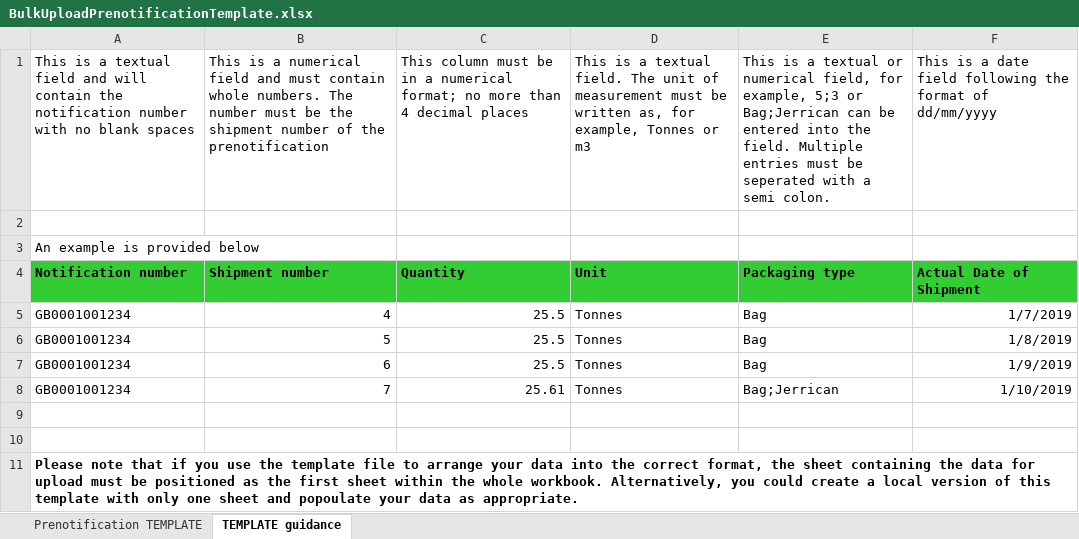
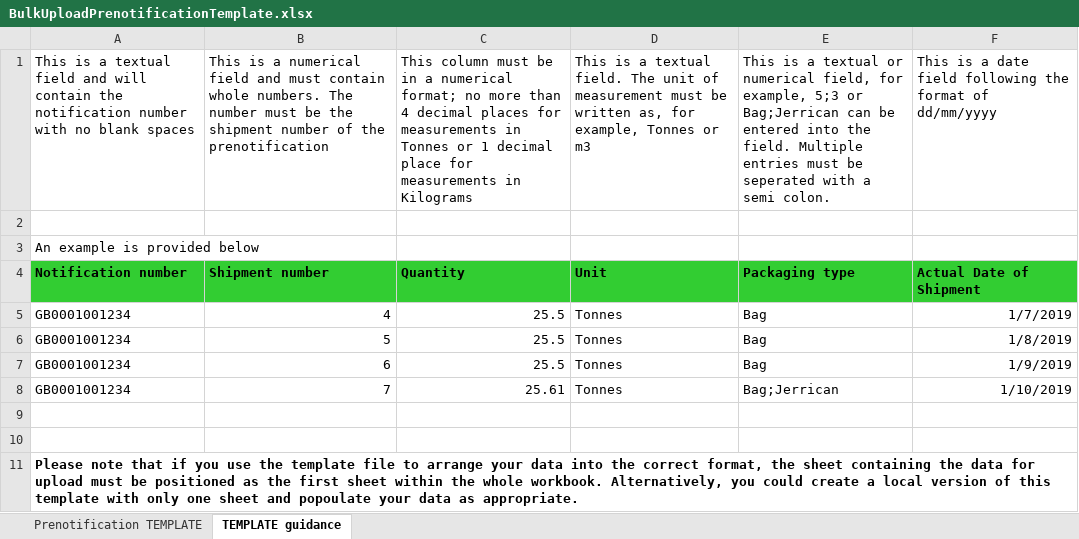
Before and after one commit to DEFRA/prsd-iws, an Excel workbook: src/EA.Iws.Api/Documents/BulkUploadPrenotificationTemplate.xlsx, sheet TEMPLATE guidance, drawn as a sheet; values as stored, in another font and other column widths than the file's, no borders; the diff names each change by its address in the sheet, - before the commit and + after, or states it on an @@ line.

Commit message:
Update text on template guidance sheet regarding decimals. (#772)

```diff
--- a/src/EA.Iws.Api/Documents/BulkUploadPrenotificationTemplate.xlsx (sheet TEMPLATE guidance)
+++ b/src/EA.Iws.Api/Documents/BulkUploadPrenotificationTemplate.xlsx (sheet TEMPLATE guidance)
-C1: …decimal places
+C1: …decimal places for measurements in Tonnes or 1 decimal place for measurements in Kilograms
```
